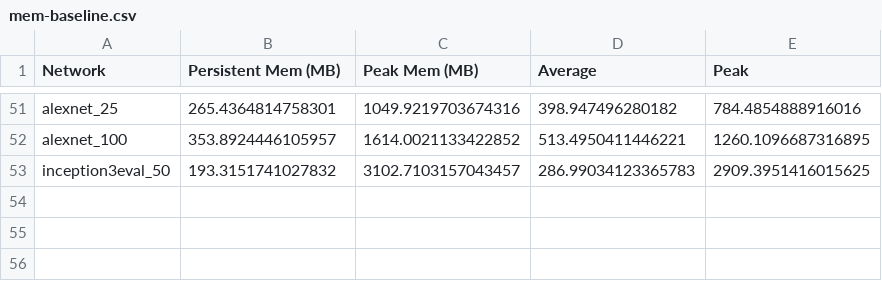
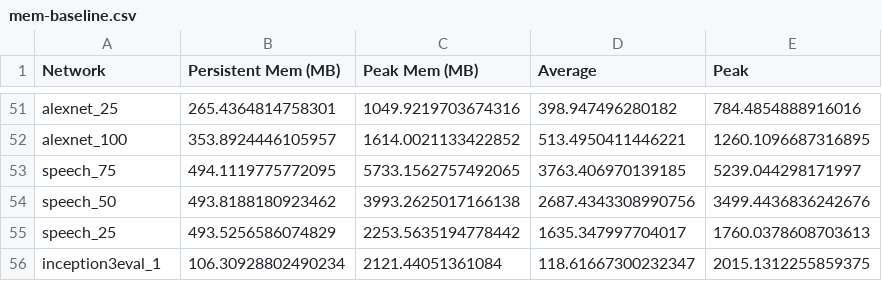
Before and after one commit to Aetf/tf_benchmarks, a CSV file: scripts/tf_cnn_benchmarks/mem-baseline.csv, drawn as a sheet; only a part is shown, gaps mark what is left out; removed rows and columns are numbered as before the commit, all else as after; the diff names each change by its address in the sheet, - before the commit and + after, or states it on an @@ line.

Commit message:
Update eval meminfo

```diff
--- a/scripts/tf_cnn_benchmarks/mem-baseline.csv
+++ b/scripts/tf_cnn_benchmarks/mem-baseline.csv
-row 53: inception3eval_50 | 193.3151741027832 | 3102.7103157043457 | 286.99034123365783 | 2909.3951416015625
+row 53: speech_75 | 494.1119775772095 | 5733.1562757492065 | 3763.406970139185 | 5239.044298171997
+row 54: speech_50 | 493.8188180923462 | 3993.2625017166138 | 2687.4343308990756 | 3499.4436836242676
+row 55: speech_25 | 493.5256586074829 | 2253.5635194778442 | 1635.347997704017 | 1760.0378608703613
+row 56: inception3eval_1 | 106.30928802490234 | 2121.44051361084 | 118.61667300232347 | 2015.1312255859375
```
